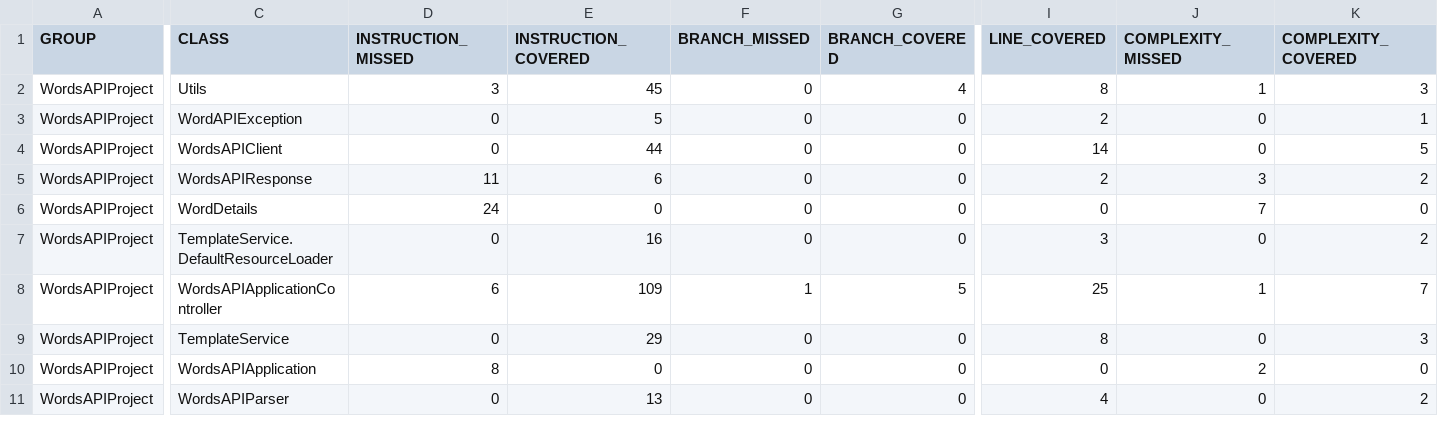
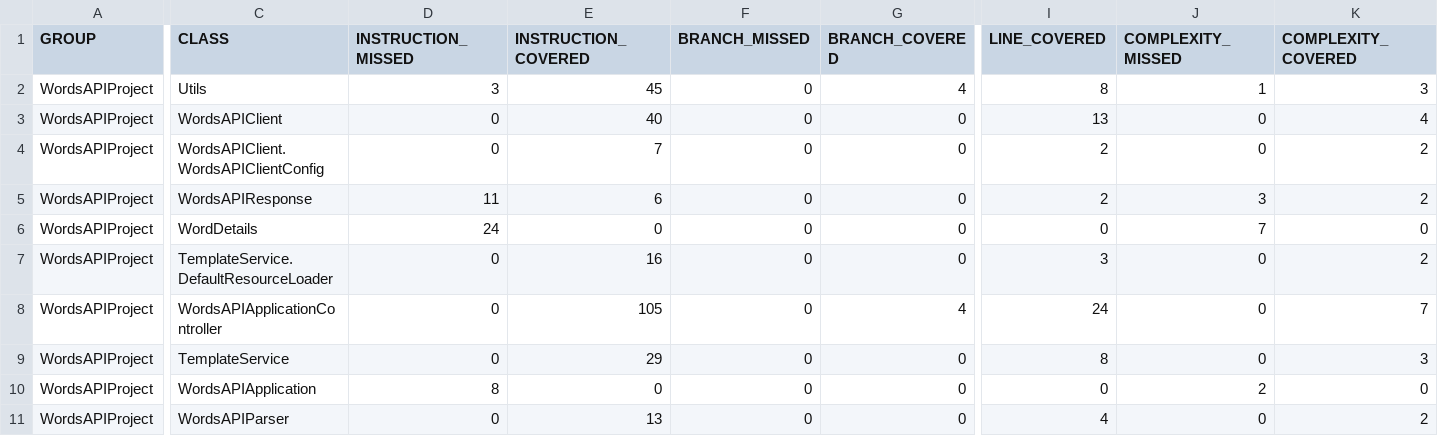
Before and after one commit to MrLawrenceAwe/WordsAPIApplication, a CSV file: target/site/jacoco/jacoco.csv, drawn as a sheet; only a part is shown, gaps mark what is left out; removed rows and columns are numbered as before the commit, all else as after; rows hold the shown columns only; the diff covers the shown part only; the diff names each change by its address in the sheet, - before the commit and + after, or states it on an @@ line.

```diff
--- a/target/site/jacoco/jacoco.csv
+++ b/target/site/jacoco/jacoco.csv
-row 3: WordsAPIProject | WordAPIException | 0 | 5 | 0 | 0 | 2 | 0 | 1
-E3 (INSTRUCTION_COVERED): 44
+E3 (INSTRUCTION_COVERED): 40
-I3 (LINE_COVERED): 14
+I3 (LINE_COVERED): 13
-K3 (COMPLEXITY_COVERED): 5
+K3 (COMPLEXITY_COVERED): 4
+row 4: WordsAPIProject | WordsAPIClient.WordsAPIClientConfig | 0 | 7 | 0 | 0 | 2 | 0 | 2
-D8 (INSTRUCTION_MISSED): 6
+D8 (INSTRUCTION_MISSED): 0
-E8 (INSTRUCTION_COVERED): 109
+E8 (INSTRUCTION_COVERED): 105
-F8 (BRANCH_MISSED): 1
+F8 (BRANCH_MISSED): 0
-G8 (BRANCH_COVERED): 5
+G8 (BRANCH_COVERED): 4
-I8 (LINE_COVERED): 25
+I8 (LINE_COVERED): 24
-J8 (COMPLEXITY_MISSED): 1
+J8 (COMPLEXITY_MISSED): 0
```
Also changed, not shown: 1 edited cell elsewhere in this file, 46 other files.
